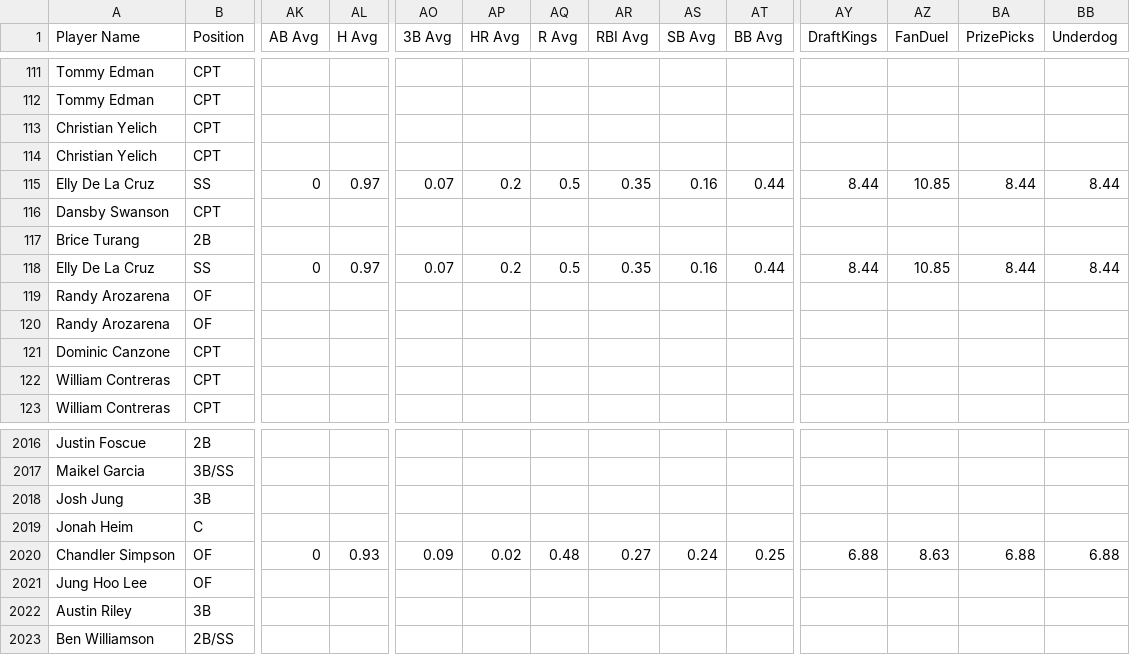
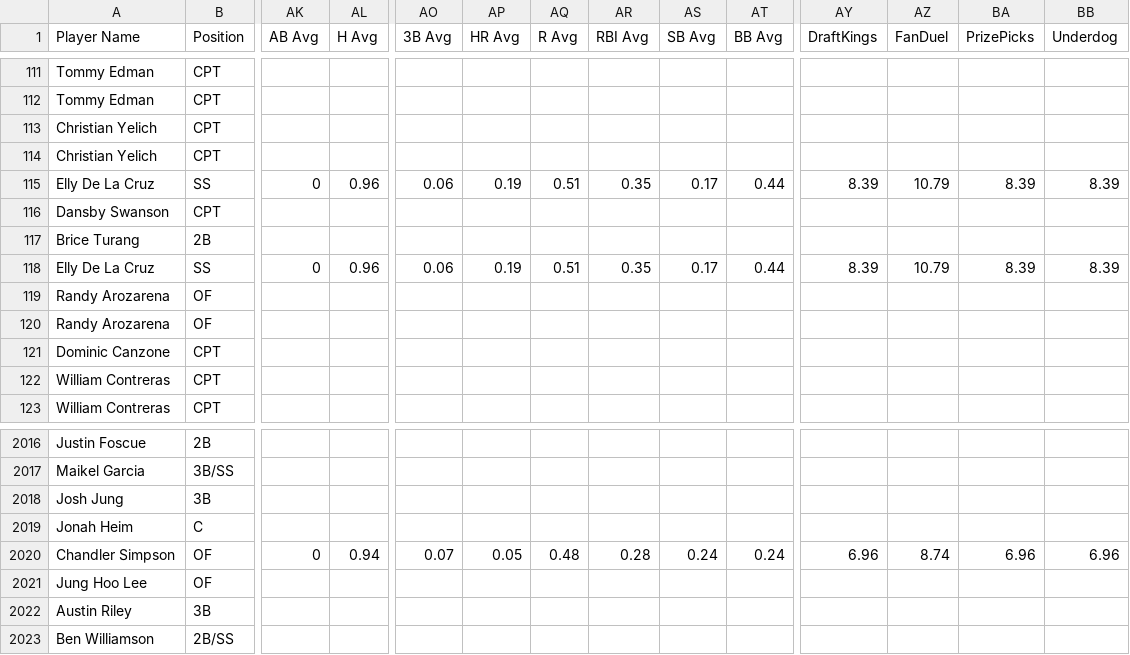
Before and after one commit to 925Sports/mlb-dfs-data, a CSV file: mlb-dfs-cheat-sheet.csv, drawn as a sheet; only a part is shown, gaps mark what is left out; the diff covers the shown part only; the diff names each change by its address in the sheet, - before the commit and + after, or states it on an @@ line.

```diff
--- a/mlb-dfs-cheat-sheet.csv
+++ b/mlb-dfs-cheat-sheet.csv
-AL115 (H Avg): 0.97
+AL115 (H Avg): 0.96
-AO115 (3B Avg): 0.07
+AO115 (3B Avg): 0.06
-AP115 (HR Avg): 0.2
+AP115 (HR Avg): 0.19
-AQ115 (R Avg): 0.5
+AQ115 (R Avg): 0.51
-AS115 (SB Avg): 0.16
+AS115 (SB Avg): 0.17
-AY115 (DraftKings): 8.44
+AY115 (DraftKings): 8.39
-AZ115 (FanDuel): 10.85
+AZ115 (FanDuel): 10.79
-BA115 (PrizePicks): 8.44
+BA115 (PrizePicks): 8.39
-BB115 (Underdog): 8.44
+BB115 (Underdog): 8.39
-AL118 (H Avg): 0.97
+AL118 (H Avg): 0.96
-AO118 (3B Avg): 0.07
+AO118 (3B Avg): 0.06
-AP118 (HR Avg): 0.2
+AP118 (HR Avg): 0.19
-AQ118 (R Avg): 0.5
+AQ118 (R Avg): 0.51
-AS118 (SB Avg): 0.16
+AS118 (SB Avg): 0.17
-AY118 (DraftKings): 8.44
+AY118 (DraftKings): 8.39
-AZ118 (FanDuel): 10.85
+AZ118 (FanDuel): 10.79
-BA118 (PrizePicks): 8.44
+BA118 (PrizePicks): 8.39
-BB118 (Underdog): 8.44
+BB118 (Underdog): 8.39
-AL2020 (H Avg): 0.93
+AL2020 (H Avg): 0.94
-AO2020 (3B Avg): 0.09
+AO2020 (3B Avg): 0.07
-AP2020 (HR Avg): 0.02
+AP2020 (HR Avg): 0.05
-AR2020 (RBI Avg): 0.27
+AR2020 (RBI Avg): 0.28
-AT2020 (BB Avg): 0.25
+AT2020 (BB Avg): 0.24
-AY2020 (DraftKings): 6.88
+AY2020 (DraftKings): 6.96
-AZ2020 (FanDuel): 8.63
+AZ2020 (FanDuel): 8.74
-BA2020 (PrizePicks): 6.88
+BA2020 (PrizePicks): 6.96
-BB2020 (Underdog): 6.88
+BB2020 (Underdog): 6.96
```
Also changed, not shown: 114 edited cells elsewhere in this file.
